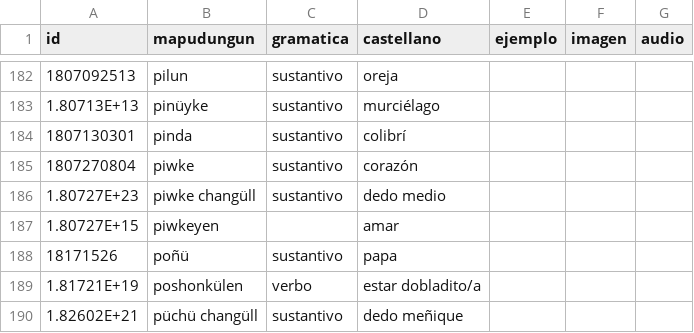
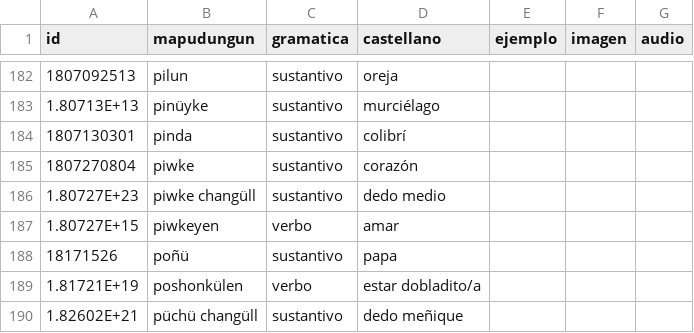
Before and after one commit to sumalemambo/mapudungun-nemulkawe, a CSV file: csv/nuevo_diccionario2.csv, drawn as a sheet; only a part is shown, gaps mark what is left out.

Commit message:
piwkeyen es un verbo / Corregido el pubspec.yaml

```diff
--- a/csv/nuevo_diccionario2.csv
+++ b/csv/nuevo_diccionario2.csv
@@ -186,3 +186,3 @@
 1.80727E+23,piwke changüll,sustantivo,dedo medio,,,
-1.80727E+15,piwkeyen,,amar,,,
+1.80727E+15,piwkeyen,verbo,amar,,,
 18171526,poñü,sustantivo,papa,,,
```
Also changed, not shown: 1 other file.
